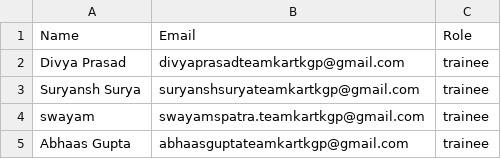
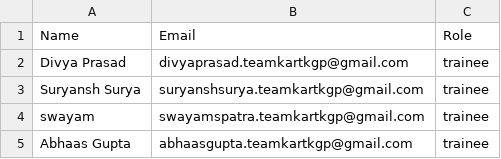
Before and after one commit to swayamspatrateamkartkgp-star/TK-python-mail-script, a CSV file: test_csv.csv, drawn as a sheet.

Commit message:
Update test_csv.csv

```diff
--- a/test_csv.csv
+++ b/test_csv.csv
@@ -1,5 +1,5 @@
 Name,Email,Role
-Divya Prasad,divyaprasadteamkartkgp@gmail.com,trainee
-Suryansh Surya,suryanshsuryateamkartkgp@gmail.com,trainee
+Divya Prasad,divyaprasad.teamkartkgp@gmail.com,trainee
+Suryansh Surya,suryanshsurya.teamkartkgp@gmail.com,trainee
 swayam,swayamspatra.teamkartkgp@gmail.com,trainee
-Abhaas Gupta,abhaasguptateamkartkgp@gmail.com,trainee
+Abhaas Gupta,abhaasgupta.teamkartkgp@gmail.com,trainee
```
